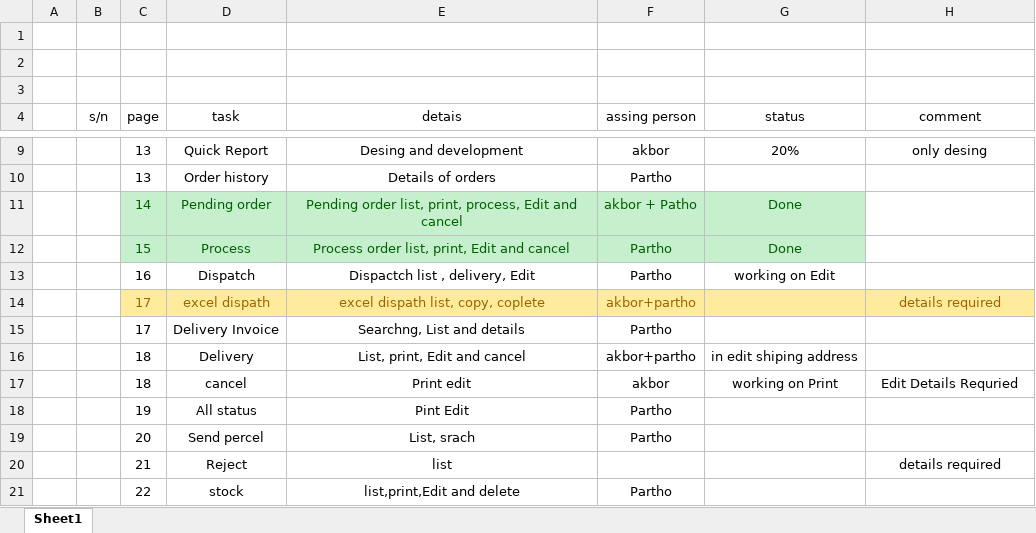
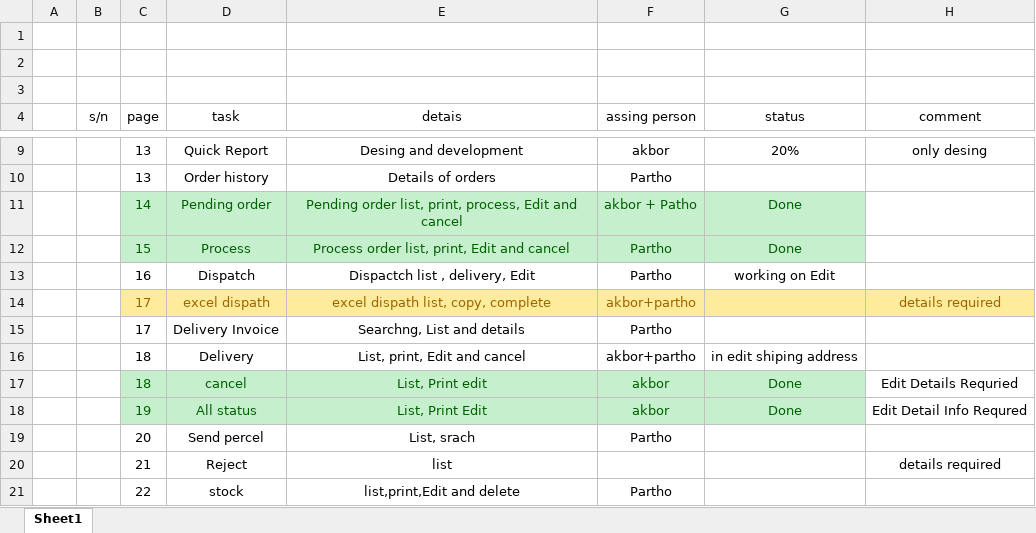
Before and after one commit to testakbor/bigshot, an Excel workbook: workStatus/workStatus.xlsx, sheet Sheet1, drawn as a sheet; only a part is shown, gaps mark what is left out; values as stored, in another font and other column widths than the file's, no borders; removed rows and columns are numbered as before the commit, all else as after; the diff names each change by its address in the sheet, - before the commit and + after, or states it on an @@ line.

Commit message:
all status print done

```diff
--- a/workStatus/workStatus.xlsx (sheet Sheet1)
+++ b/workStatus/workStatus.xlsx (sheet Sheet1)
-E14 (detais): excel dispath list, copy, coplete
+E14 (detais): excel dispath list, copy, complete
@@ C17:G17 fill: none → #C6EFCE, text colour: black → #006100 @@
-E17 (detais): Print edit
+E17 (detais): List, Print edit
-G17 (status): working on Print
+G17 (status): Done
-row 18:  |  | 19 | All status | Pint Edit | Partho
+row 18:  |  | 19 | All status | List, Print Edit | akbor | Done | Edit Detail Info Requred
```
Also changed, not shown: 4 other files.
